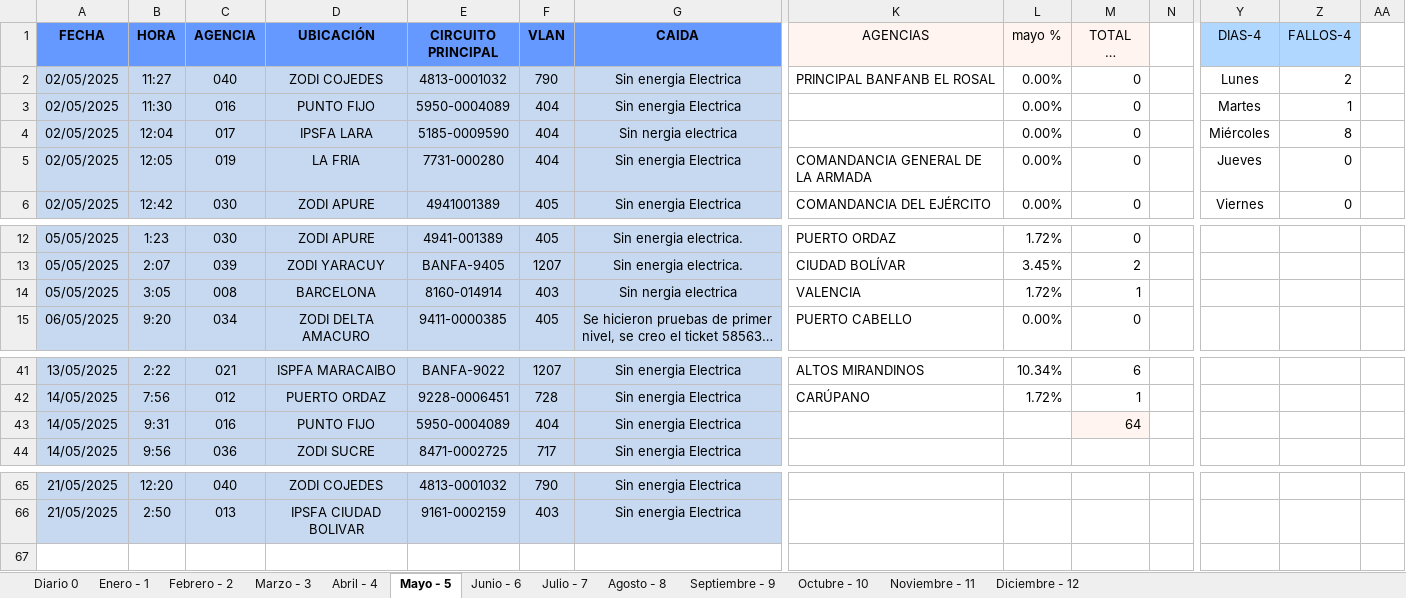
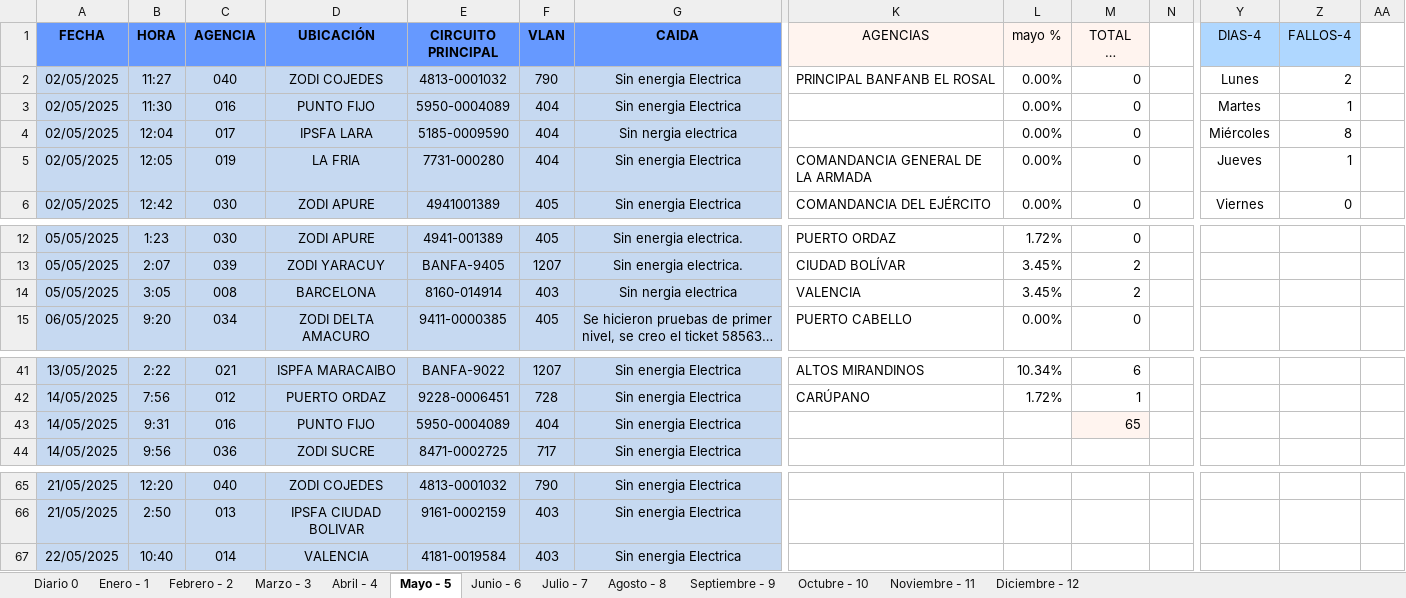
Before and after one commit to zairelyshdz/caidas_agencias_banfanb, an Excel workbook: Libro1.xlsx, sheet Mayo - 5, drawn as a sheet; only a part is shown, gaps mark what is left out; long unchanged cells end in …; values as stored, in another font and other column widths than the file's, no borders; rows hold the shown columns only; the diff names each change by its address in the sheet, - before the commit and + after, or states it on an @@ line.

```diff
--- a/Libro1.xlsx (sheet Mayo - 5)
+++ b/Libro1.xlsx (sheet Mayo - 5)
-Z5 (FALLOS-4): 0
+Z5 (FALLOS-4): 1
-L14 (mayo %): 1.72%
+L14 (mayo %): 3.45%
-M14 (TOTAL DE FALLAS): 1
+M14 (TOTAL DE FALLAS): 2
-M43 (TOTAL DE FALLAS): 64
+M43 (TOTAL DE FALLAS): 65
+row 67: 22/05/2025 | 10:40 | 014 | VALENCIA | 4181-0019584 | 403 | Sin energia Electrica
```
Also changed, not shown: sheet Diario 0.
